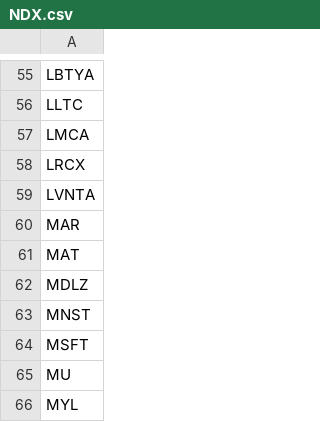
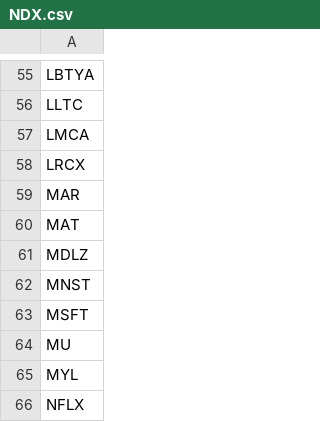
Before and after one commit to jerryvig/empresas-datos, a CSV file: NDX.csv, drawn as a sheet; only a part is shown, gaps mark what is left out; the shorter side is filled out with more unchanged rows.

```diff
--- a/NDX.csv
+++ b/NDX.csv
@@ -58,3 +58,2 @@ LMCA
 LRCX
-LVNTA
 MAR
```
